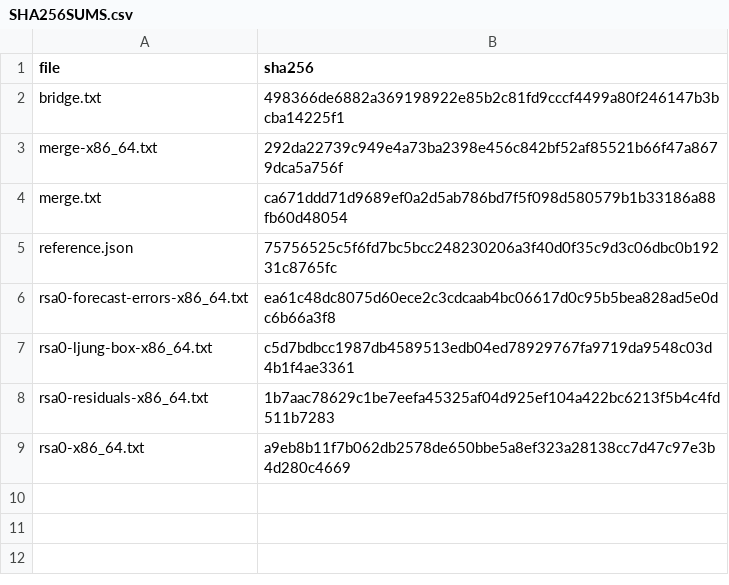
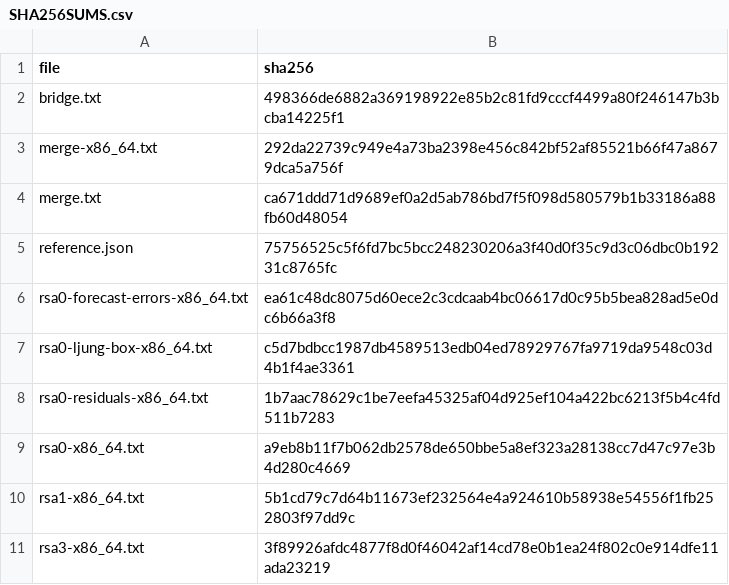
Before and after one commit to statistikat/kalos, a CSV file: validation/evidence/native/tramo-seats-bridge/SHA256SUMS.csv, drawn as a sheet; the diff names each change by its address in the sheet, - before the commit and + after, or states it on an @@ line.

```diff
--- a/validation/evidence/native/tramo-seats-bridge/SHA256SUMS.csv
+++ b/validation/evidence/native/tramo-seats-bridge/SHA256SUMS.csv
+row 10: rsa1-x86_64.txt | 5b1cd79c7d64b11673ef232564e4a924610b58938e54556f1fb252803f97dd9c
+row 11: rsa3-x86_64.txt | 3f89926afdc4877f8d0f46042af14cd78e0b1ea24f802c0e914dfe11ada23219
```
Also changed, not shown: 7 other files.
